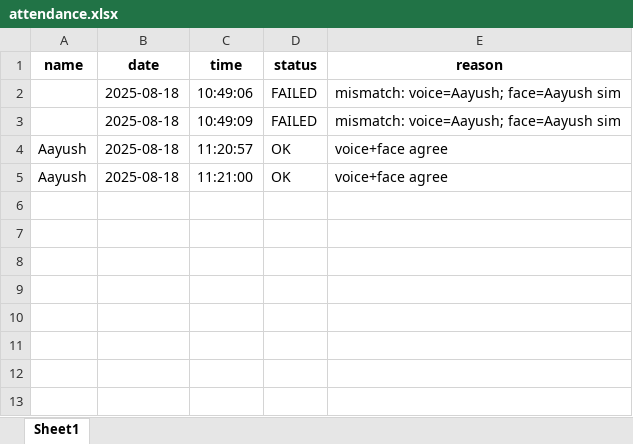
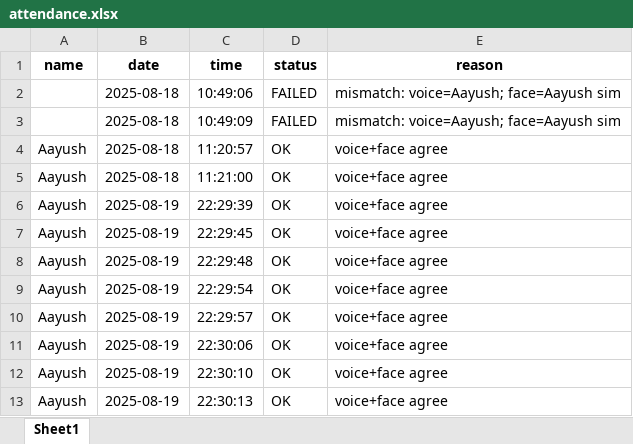
Before and after one commit to aayushjoshi244/verification_system, an Excel workbook: runs/registry/attendance.xlsx, sheet Sheet1, drawn as a sheet; values as stored, in another font and other column widths than the file's, no borders; the diff names each change by its address in the sheet, - before the commit and + after, or states it on an @@ line.

```diff
--- a/runs/registry/attendance.xlsx (sheet Sheet1)
+++ b/runs/registry/attendance.xlsx (sheet Sheet1)
+row 6: Aayush | 2025-08-19 | 22:29:39 | OK | voice+face agree
+row 7: Aayush | 2025-08-19 | 22:29:45 | OK | voice+face agree
+row 8: Aayush | 2025-08-19 | 22:29:48 | OK | voice+face agree
+row 9: Aayush | 2025-08-19 | 22:29:54 | OK | voice+face agree
+row 10: Aayush | 2025-08-19 | 22:29:57 | OK | voice+face agree
+row 11: Aayush | 2025-08-19 | 22:30:06 | OK | voice+face agree
+row 12: Aayush | 2025-08-19 | 22:30:10 | OK | voice+face agree
+row 13: Aayush | 2025-08-19 | 22:30:13 | OK | voice+face agree
```
Also changed, not shown: 2 other files.
